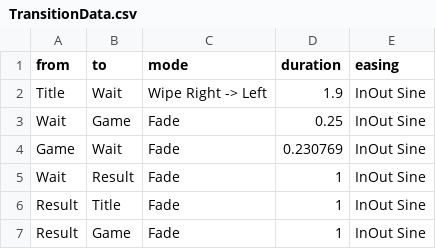
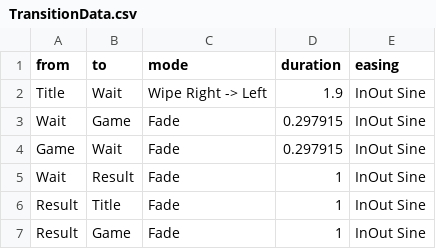
Before and after one commit to KodoKE2004/FindWork, a CSV file: 就職作品プロジェクト/AssetFile/Csv/TransitionData.csv, drawn as a sheet.

```diff
--- a/就職作品プロジェクト/AssetFile/Csv/TransitionData.csv
+++ b/就職作品プロジェクト/AssetFile/Csv/TransitionData.csv
@@ -2,4 +2,4 @@
 Title,Wait,Wipe Right -> Left,1.9,InOut Sine
-Wait,Game,Fade,0.25,InOut Sine
-Game,Wait,Fade,0.230769,InOut Sine
+Wait,Game,Fade,0.297915,InOut Sine
+Game,Wait,Fade,0.297915,InOut Sine
 Wait,Result,Fade,1,InOut Sine
```
Also changed, not shown: 2 other files.
